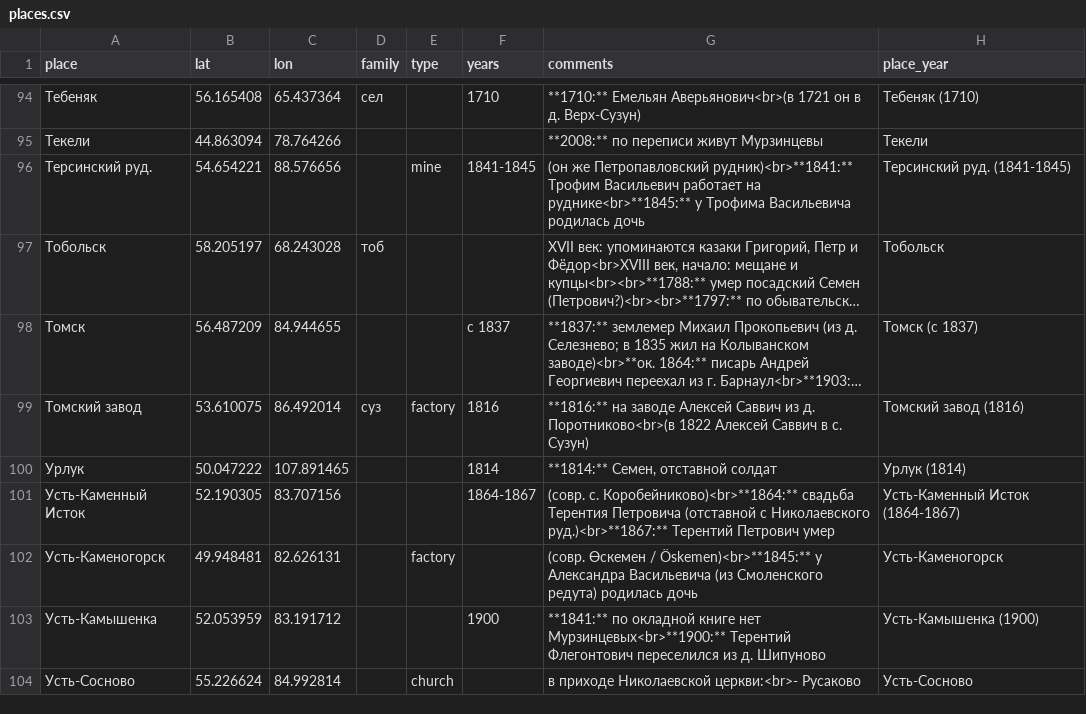
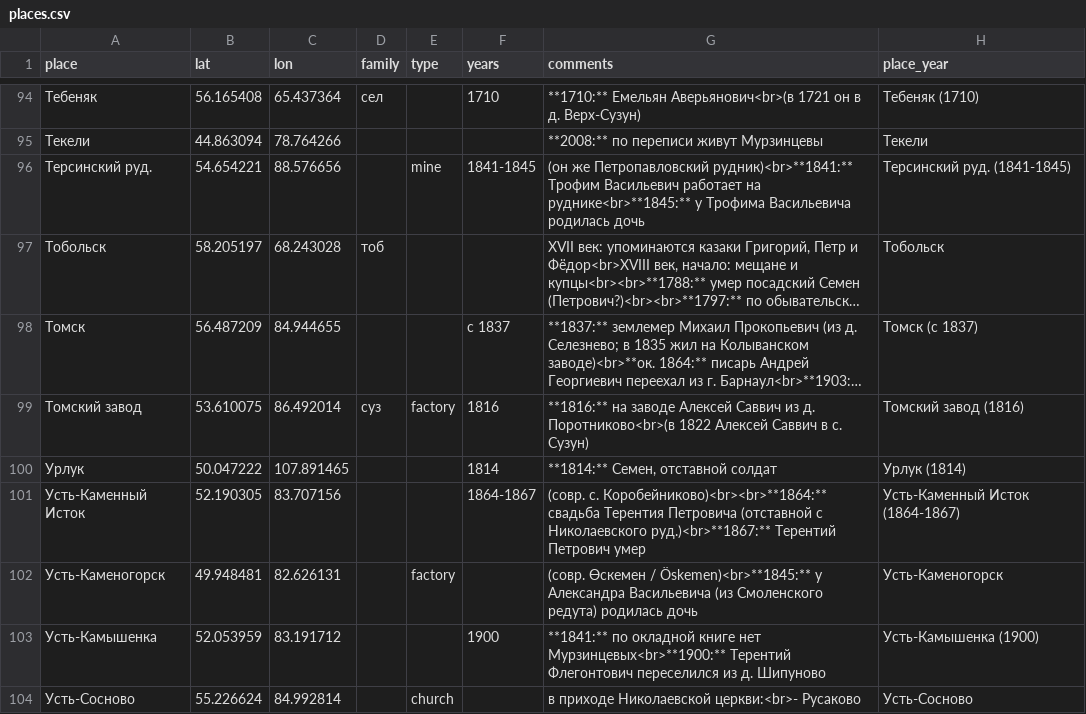
Before and after one commit to nikita-moor/genealogy, a CSV file: umap/places.csv, drawn as a sheet; only a part is shown, gaps mark what is left out; long unchanged cells end in …; the diff covers the shown part only.

Commit message:
update places 2026-07-01

```diff
--- a/umap/places.csv
+++ b/umap/places.csv
@@ -100,3 +100,3 @@
 "Урлук","50.047222","107.891465","","","1814","**1814:** Семен, отставной солдат","Урлук (1814)"
-"Усть-Каменный Исток","52.190305","83.707156","","","1864-1867","(совр. с. Коробейниково)<br>**1864:** свадьба Терентия Петровича (отставной с Николаевского руд.)<br>**1867:** Терентий Петрович умер","Усть-Каменный Исток (1864-1867)"
+"Усть-Каменный Исток","52.190305","83.707156","","","1864-1867","(совр. с. Коробейниково)<br><br>**1864:** свадьба Терентия Петровича (отставной с Николаевского руд.)<br>**1867:** Терентий Петрович умер","Усть-Каменный Исток (1864-1867)"
 "Усть-Каменогорск","49.948481","82.626131","","factory","","(совр. Өскемен / Öskemen)<br>**1845:** у Александра Васильевича (из Смоленского редута) родилась дочь","Усть-Каменогорск"
```
Also changed, not shown: 10 edited cells elsewhere in this file.
